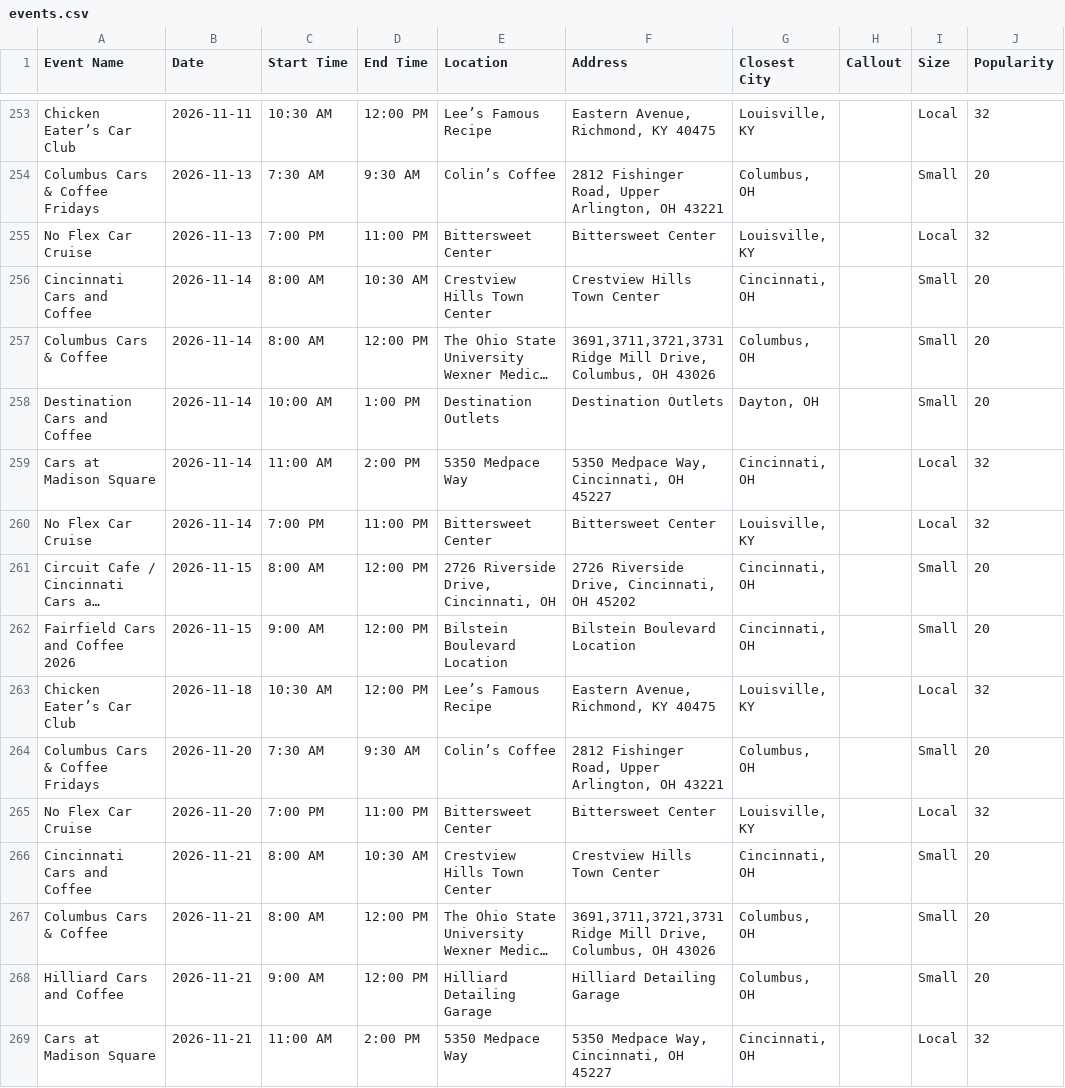
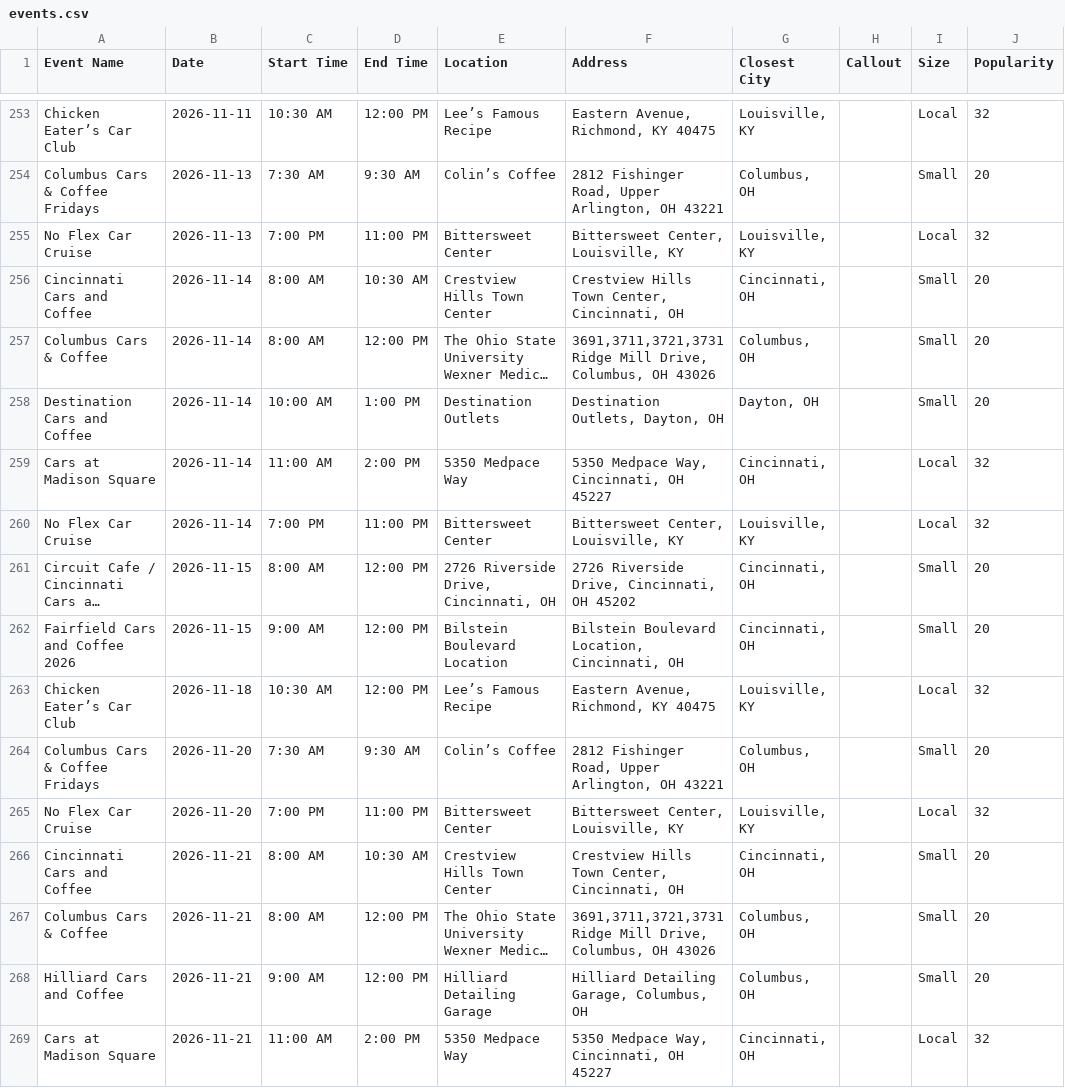
Before and after one commit to themessings/cincy-car-events, a CSV file: data/events.csv, drawn as a sheet; only a part is shown, gaps mark what is left out; long unchanged cells end in …; the diff covers the shown part only; the diff names each change by its address in the sheet, - before the commit and + after, or states it on an @@ line.

Commit message:
Update Cincinnati-area car events

```diff
--- a/data/events.csv
+++ b/data/events.csv
-F255 (Address): Bittersweet Center
+F255 (Address): Bittersweet Center, Louisville, KY
-F256 (Address): Crestview Hills Town Center
+F256 (Address): Crestview Hills Town Center, Cincinnati, OH
-F258 (Address): Destination Outlets
+F258 (Address): Destination Outlets, Dayton, OH
-F260 (Address): Bittersweet Center
+F260 (Address): Bittersweet Center, Louisville, KY
-F262 (Address): Bilstein Boulevard Location
+F262 (Address): Bilstein Boulevard Location, Cincinnati, OH
-F265 (Address): Bittersweet Center
+F265 (Address): Bittersweet Center, Louisville, KY
-F266 (Address): Crestview Hills Town Center
+F266 (Address): Crestview Hills Town Center, Cincinnati, OH
-F268 (Address): Hilliard Detailing Garage
+F268 (Address): Hilliard Detailing Garage, Columbus, OH
```
Also changed, not shown: 118 edited cells elsewhere in this file, 4 other files.
